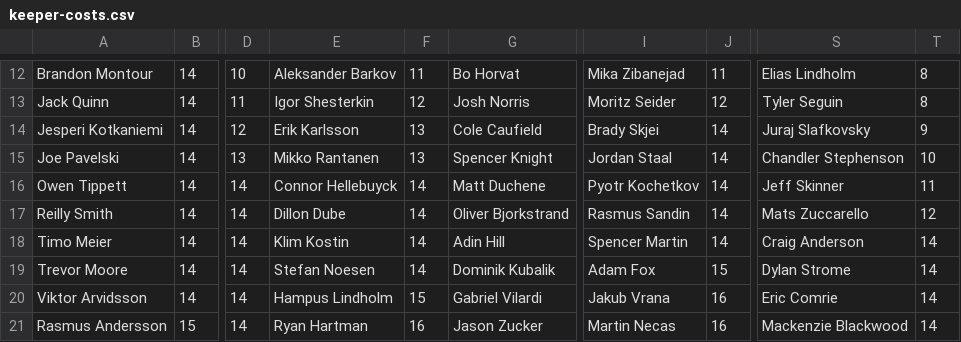
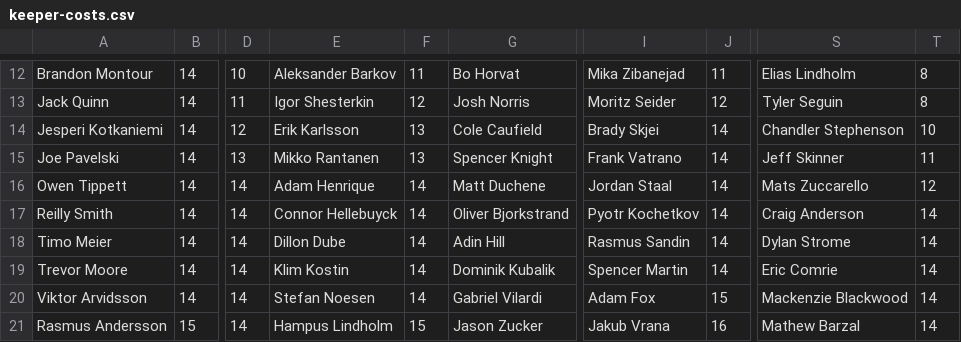
Before and after one commit to hkyplyr/keeper-league, a CSV file: docs/keeper-costs.csv, drawn as a sheet; only a part is shown, gaps mark what is left out; the diff covers the shown part only; the diff names each change by its address in the sheet, - before the commit and + after, or states it on an @@ line.

Commit message:
Update keeper costs

```diff
--- a/docs/keeper-costs.csv
+++ b/docs/keeper-costs.csv
-S14: Juraj Slafkovsky
+S14: Chandler Stephenson
-T14: 9
+T14: 10
-I15: Jordan Staal
+I15: Frank Vatrano
-S15: Chandler Stephenson
+S15: Jeff Skinner
-T15: 10
+T15: 11
-E16: Connor Hellebuyck
+E16: Adam Henrique
-I16: Pyotr Kochetkov
+I16: Jordan Staal
-S16: Jeff Skinner
+S16: Mats Zuccarello
-T16: 11
+T16: 12
-E17: Dillon Dube
+E17: Connor Hellebuyck
-I17: Rasmus Sandin
+I17: Pyotr Kochetkov
-S17: Mats Zuccarello
+S17: Craig Anderson
-T17: 12
+T17: 14
-E18: Klim Kostin
+E18: Dillon Dube
-I18: Spencer Martin
+I18: Rasmus Sandin
-S18: Craig Anderson
+S18: Dylan Strome
-E19: Stefan Noesen
+E19: Klim Kostin
-I19: Adam Fox
+I19: Spencer Martin
-J19: 15
+J19: 14
-S19: Dylan Strome
+S19: Eric Comrie
-E20: Hampus Lindholm
+E20: Stefan Noesen
-F20: 15
+F20: 14
-I20: Jakub Vrana
+I20: Adam Fox
-J20: 16
+J20: 15
-S20: Eric Comrie
+S20: Mackenzie Blackwood
-E21: Ryan Hartman
+E21: Hampus Lindholm
-F21: 16
+F21: 15
-I21: Martin Necas
+I21: Jakub Vrana
-S21: Mackenzie Blackwood
+S21: Mathew Barzal
```
Also changed, not shown: 20 edited cells elsewhere in this file.
